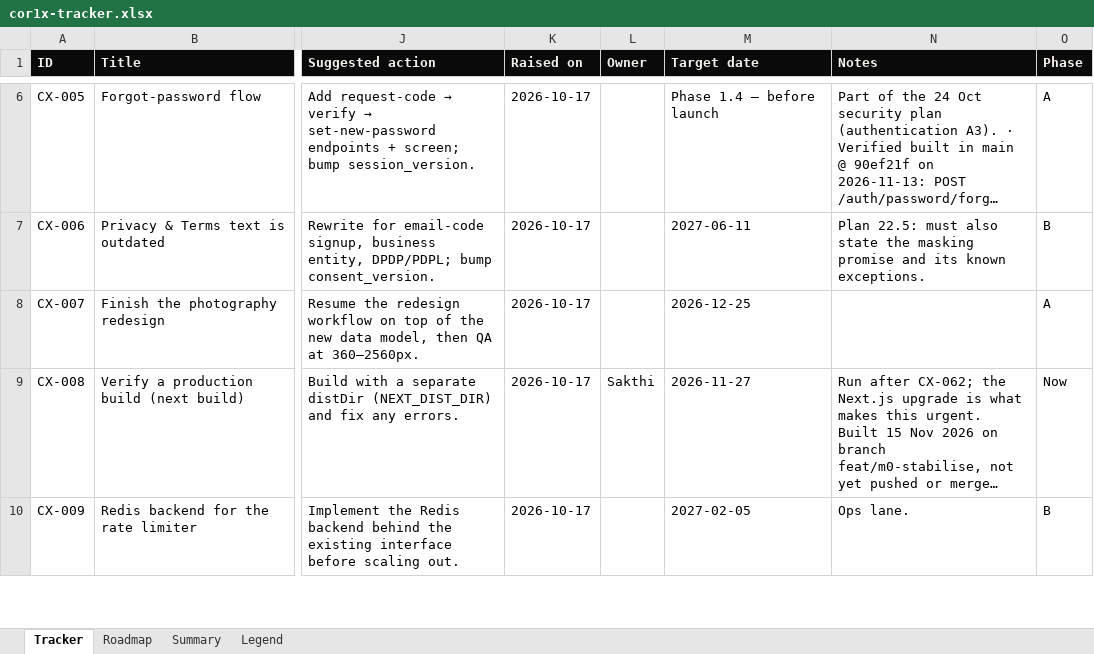
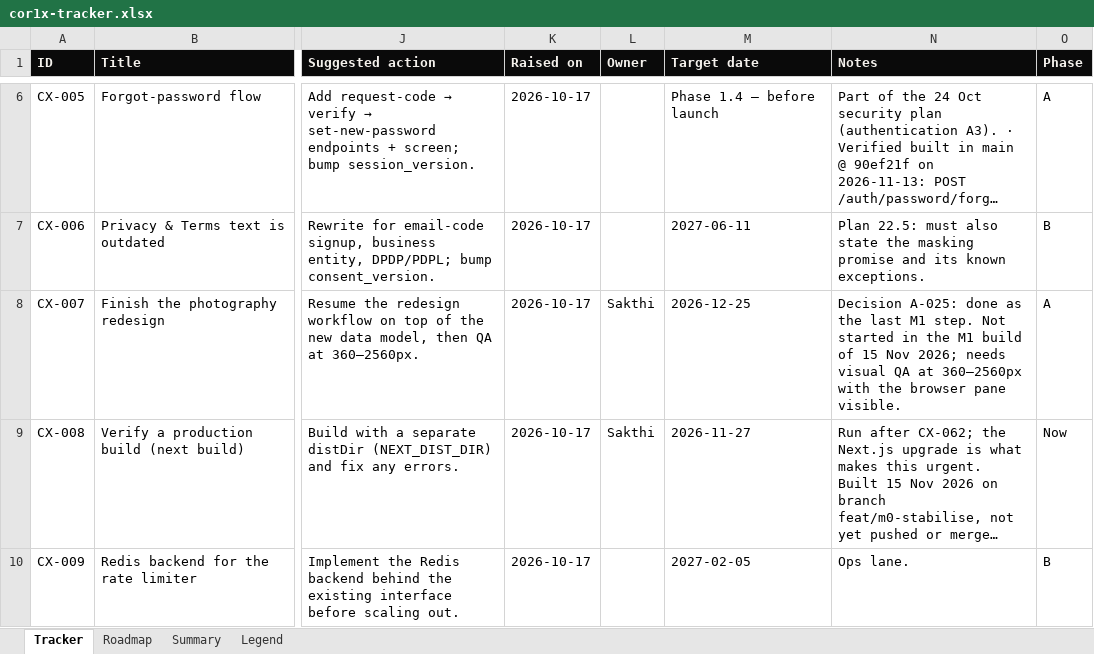
Before and after one commit to Quazr-Elevate/corridor_1_x, an Excel workbook: docs/tracker/cor1x-tracker.xlsx, sheet Tracker, drawn as a sheet; only a part is shown, gaps mark what is left out; long unchanged cells end in …; values as stored, in another font and other column widths than the file's, no borders; conditional formats and table styles not drawn; the diff covers the shown part only; the diff names each change by its address in the sheet, - before the commit and + after, or states it on an @@ line.

```diff
--- a/docs/tracker/cor1x-tracker.xlsx (sheet Tracker)
+++ b/docs/tracker/cor1x-tracker.xlsx (sheet Tracker)
-L8 (Owner): (empty)
+L8 (Owner): Sakthi
-N8 (Notes): (empty)
+N8 (Notes): Decision A-025: done as the last M1 step. Not started in the M1 build of 15 Nov 2026; needs visual QA at 360–2560px with the browser pane visible.
```
Also changed, not shown: 44 edited cells elsewhere in this sheet, 4 other files.
